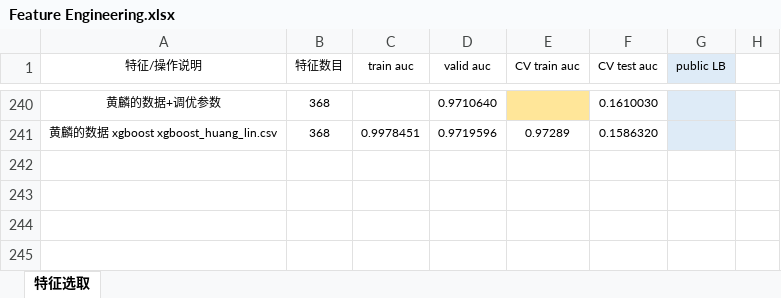
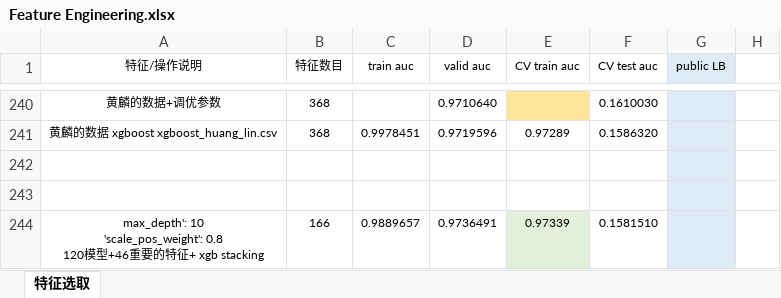
Before and after one commit to SunnyMarkLiu/datacastle_travel_services_predict-rank5, an Excel workbook: Feature Engineering.xlsx, sheet 特征选取, drawn as a sheet; only a part is shown, gaps mark what is left out; values as stored, in another font and other column widths than the file's, no borders; ↵ is a line break in a cell; the diff names each change by its address in the sheet, - before the commit and + after, or states it on an @@ line.

```diff
--- a/Feature Engineering.xlsx (sheet 特征选取)
+++ b/Feature Engineering.xlsx (sheet 特征选取)
+row 242: (empty)
+row 243: (empty)
+row 244: max_depth': 10 ↵ 'scale_pos_weight': 0.8 ↵ 120模型+46重要的特征+ xgb stacking | 166 | 0.9889657 | 0.9736491 | 0.97339 | 0.1581510
```
Also changed, not shown: 2 other files.
